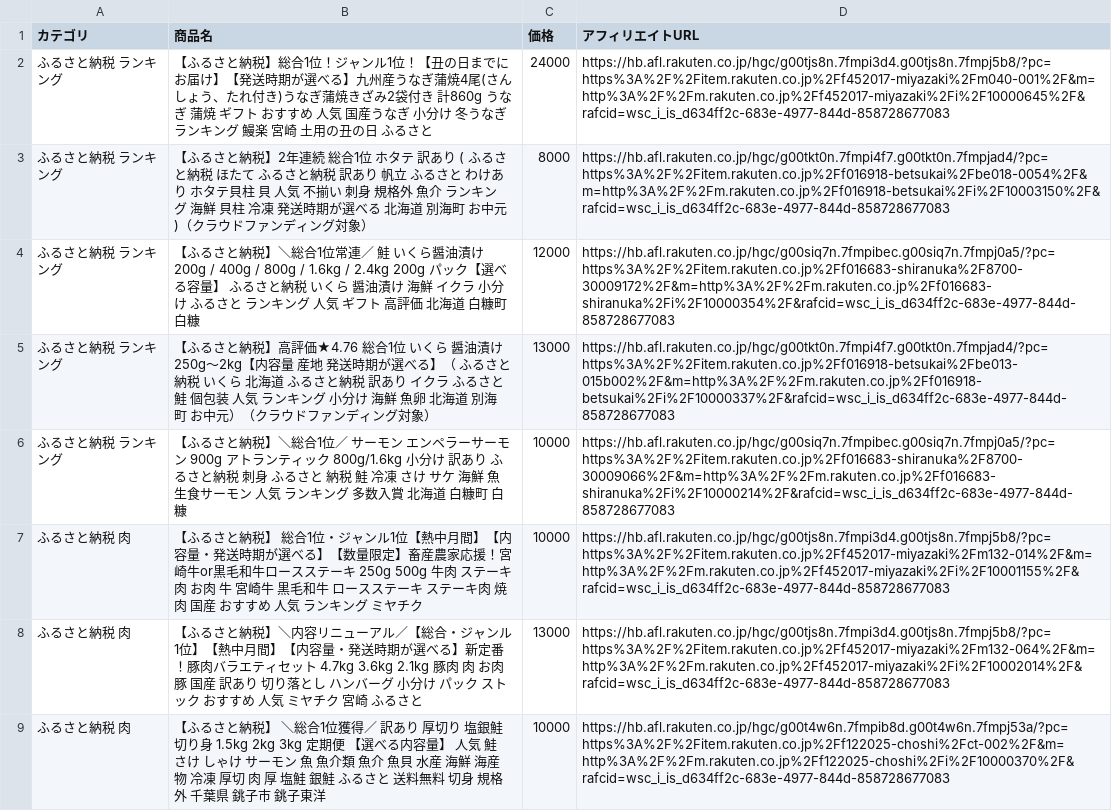
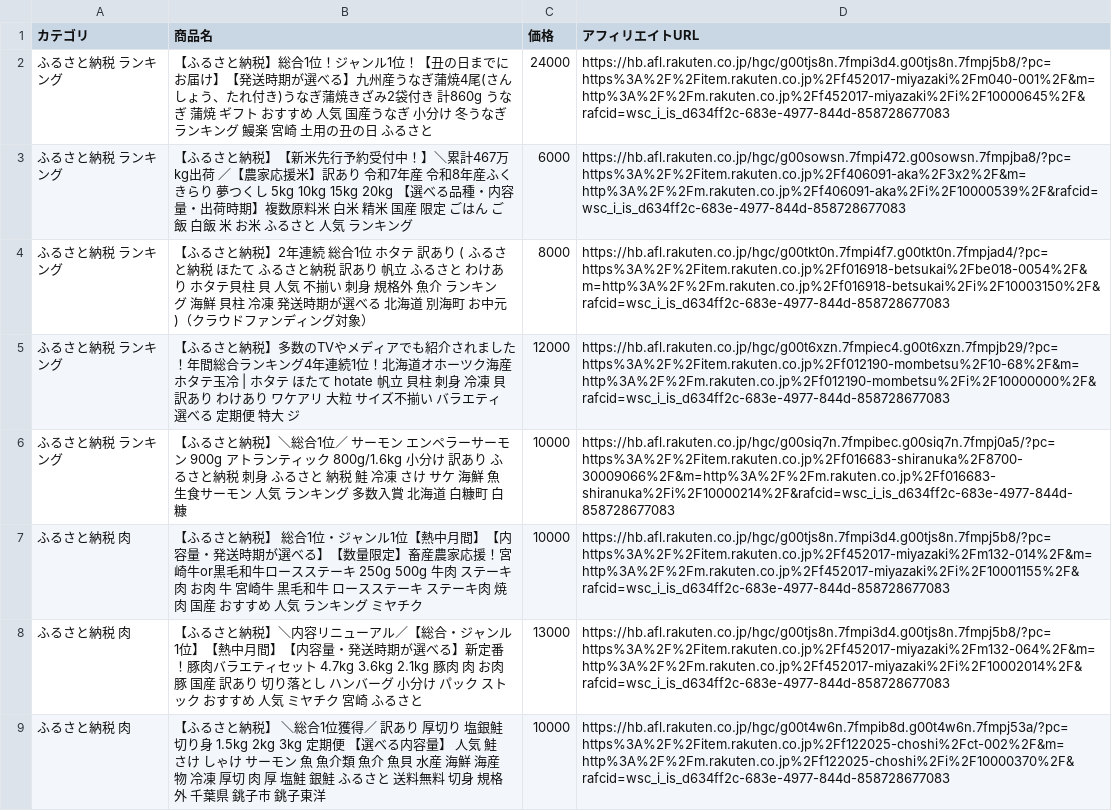
Before and after one commit to nrh44702-cell/rakuten-scraper, a CSV file: affiliate_products.csv, drawn as a sheet; only a part is shown; the diff covers the shown part only.

```diff
--- a/affiliate_products.csv
+++ b/affiliate_products.csv
@@ -2,5 +2,5 @@
 ふるさと納税 ランキング,【ふるさと納税】総合1位！ジャンル1位！【丑の日までにお届け】【発送時期が選べる】九州産うなぎ蒲焼4尾(さんしょう、たれ付き)うなぎ蒲焼きざみ2袋付き 計860g うなぎ 蒲焼 ギフト おすすめ 人気 国産うなぎ 小分け 冬うなぎ ランキング 鰻楽 宮崎 土用の丑の日 ふるさと,24000,https://hb.afl.rakuten.co.jp/hgc/g00tjs8n.7fmpi3d4.g00tjs8n.7fmpj5b8/?pc=https%3A%2F%2Fitem.rakuten.co.jp%2Ff452017-miyazaki%2Fm040-001%2F&m=http%3A%2F%2Fm.rakuten.co.jp%2Ff452017-miyazaki%2Fi%2F10000645%2F&rafcid=wsc_i_is_d634ff2c-683e-4977-844d-858728677083
+ふるさと納税 ランキング,【ふるさと納税】【新米先行予約受付中！】＼累計467万kg出荷 ／【農家応援米】訳あり 令和7年産 令和8年産ふくきらり 夢つくし 5kg 10kg 15kg 20kg 【選べる品種・内容量・出荷時期】複数原料米 白米 精米 国産 限定 ごはん ご飯 白飯 米 お米 ふるさと 人気 ランキング,6000,https://hb.afl.rakuten.co.jp/hgc/g00sowsn.7fmpi472.g00sowsn.7fmpjba8/?pc=https%3A%2F%2Fitem.rakuten.co.jp%2Ff406091-aka%2F3x2%2F&m=http%3A%2F%2Fm.rakuten.co.jp%2Ff406091-aka%2Fi%2F10000539%2F&rafcid=wsc_i_is_d634ff2c-683e-4977-844d-858728677083
 ふるさと納税 ランキング,【ふるさと納税】2年連続 総合1位 ホタテ 訳あり ( ふるさと納税 ほたて ふるさと納税 訳あり 帆立 ふるさと わけあり ホタテ貝柱 貝 人気 不揃い 刺身 規格外 魚介 ランキング 海鮮 貝柱 冷凍 発送時期が選べる 北海道 別海町 お中元 )（クラウドファンディング対象）,8000,https://hb.afl.rakuten.co.jp/hgc/g00tkt0n.7fmpi4f7.g00tkt0n.7fmpjad4/?pc=https%3A%2F%2Fitem.rakuten.co.jp%2Ff016918-betsukai%2Fbe018-0054%2F&m=http%3A%2F%2Fm.rakuten.co.jp%2Ff016918-betsukai%2Fi%2F10003150%2F&rafcid=wsc_i_is_d634ff2c-683e-4977-844d-858728677083
-ふるさと納税 ランキング,【ふるさと納税】＼総合1位常連／ 鮭 いくら醤油漬け 200g / 400g / 800g / 1.6kg / 2.4kg 200g パック【選べる容量】 ふるさと納税 いくら 醤油漬け 海鮮 イクラ 小分け ふるさと ランキング 人気 ギフト 高評価 北海道 白糠町 白糠,12000,https://hb.afl.rakuten.co.jp/hgc/g00siq7n.7fmpibec.g00siq7n.7fmpj0a5/?pc=https%3A%2F%2Fitem.rakuten.co.jp%2Ff016683-shiranuka%2F8700-30009172%2F&m=http%3A%2F%2Fm.rakuten.co.jp%2Ff016683-shiranuka%2Fi%2F10000354%2F&rafcid=wsc_i_is_d634ff2c-683e-4977-844d-858728677083
-ふるさと納税 ランキング,【ふるさと納税】高評価★4.76 総合1位 いくら 醤油漬け 250g～2kg【内容量 産地 発送時期が選べる】（ ふるさと納税 いくら 北海道 ふるさと納税 訳あり イクラ ふるさと 鮭 個包装 人気 ランキング 小分け 海鮮 魚卵 北海道 別海町 お中元）（クラウドファンディング対象）,13000,https://hb.afl.rakuten.co.jp/hgc/g00tkt0n.7fmpi4f7.g00tkt0n.7fmpjad4/?pc=https%3A%2F%2Fitem.rakuten.co.jp%2Ff016918-betsukai%2Fbe013-015b002%2F&m=http%3A%2F%2Fm.rakuten.co.jp%2Ff016918-betsukai%2Fi%2F10000337%2F&rafcid=wsc_i_is_d634ff2c-683e-4977-844d-858728677083
+ふるさと納税 ランキング,【ふるさと納税】多数のTVやメディアでも紹介されました！年間総合ランキング4年連続1位！北海道オホーツク海産ホタテ玉冷 | ホタテ ほたて hotate 帆立 貝柱 刺身 冷凍 貝 訳あり わけあり ワケアリ 大粒 サイズ不揃い バラエティ 選べる 定期便 特大 ジ,12000,https://hb.afl.rakuten.co.jp/hgc/g00t6xzn.7fmpiec4.g00t6xzn.7fmpjb29/?pc=https%3A%2F%2Fitem.rakuten.co.jp%2Ff012190-mombetsu%2F10-68%2F&m=http%3A%2F%2Fm.rakuten.co.jp%2Ff012190-mombetsu%2Fi%2F10000000%2F&rafcid=wsc_i_is_d634ff2c-683e-4977-844d-858728677083
 ふるさと納税 ランキング,【ふるさと納税】＼総合1位／ サーモン エンペラーサーモン 900g アトランティック 800g/1.6kg 小分け 訳あり ふるさと納税 刺身 ふるさと 納税 鮭 冷凍 さけ サケ 海鮮 魚 生食サーモン 人気 ランキング 多数入賞 北海道 白糠町 白糠,10000,https://hb.afl.rakuten.co.jp/hgc/g00siq7n.7fmpibec.g00siq7n.7fmpj0a5/?pc=https%3A%2F%2Fitem.rakuten.co.jp%2Ff016683-shiranuka%2F8700-30009066%2F&m=http%3A%2F%2Fm.rakuten.co.jp%2Ff016683-shiranuka%2Fi%2F10000214%2F&rafcid=wsc_i_is_d634ff2c-683e-4977-844d-858728677083
```
Also changed, not shown: 3 added rows, 8 removed rows and 2 moved rows elsewhere in this file, 1 other file.
